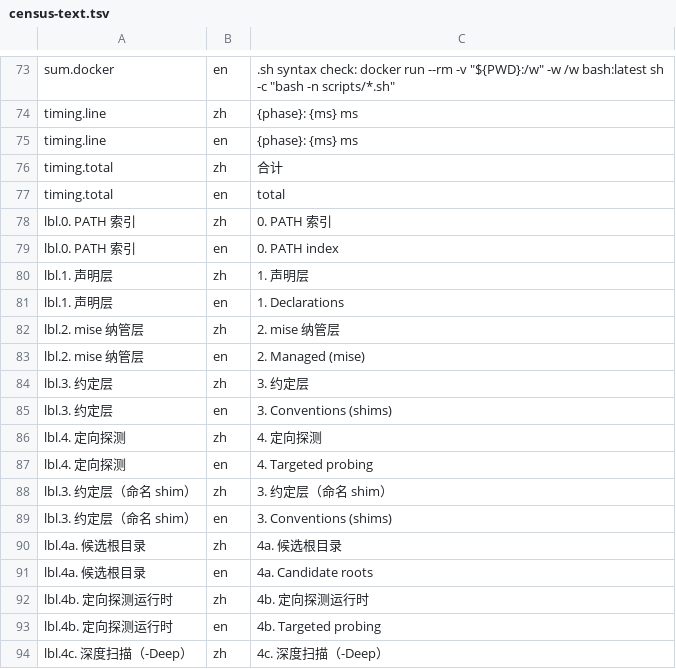
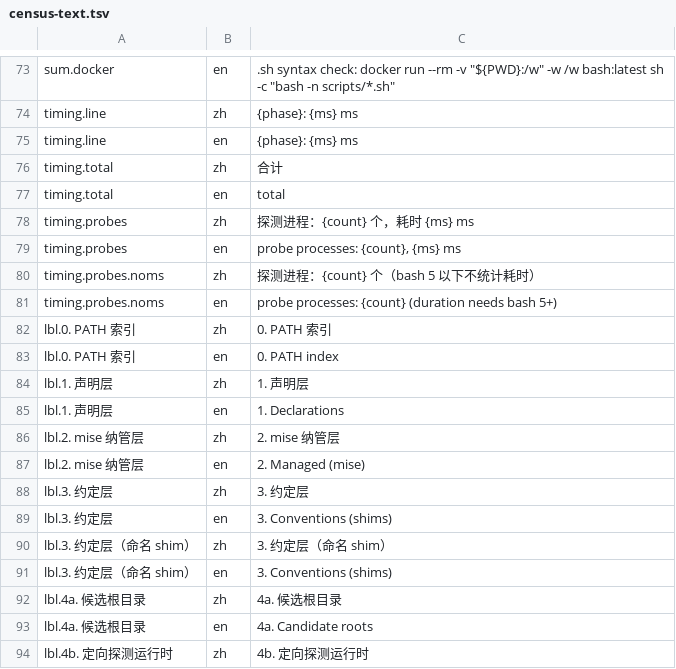
Before and after one commit to haxsd/toolkit-map, a TSV file: scripts/census-text.tsv, drawn as a sheet; only a part is shown, gaps mark what is left out; the shorter side is filled out with more unchanged rows.

Commit message:
feat: 扫描计量 probeStats 与两边可对比的 --timing，CI 记录 Windows 首扫基线（收敛计划 P1）

```diff
--- a/scripts/census-text.tsv
+++ b/scripts/census-text.tsv
@@ -77,2 +77,6 @@ timing.total	zh	合计
 timing.total	en	total
+timing.probes	zh	探测进程：{count} 个，耗时 {ms} ms
+timing.probes	en	probe processes: {count}, {ms} ms
+timing.probes.noms	zh	探测进程：{count} 个（bash 5 以下不统计耗时）
+timing.probes.noms	en	probe processes: {count} (duration needs bash 5+)
 lbl.0. PATH 索引	zh	0. PATH 索引
@@ -85,4 +89,2 @@ lbl.3. 约定层	zh	3. 约定层
 lbl.3. 约定层	en	3. Conventions (shims)
-lbl.4. 定向探测	zh	4. 定向探测
-lbl.4. 定向探测	en	4. Targeted probing
 lbl.3. 约定层（命名 shim）	zh	3. 约定层（命名 shim）
```
Also changed, not shown: 13 other files.
